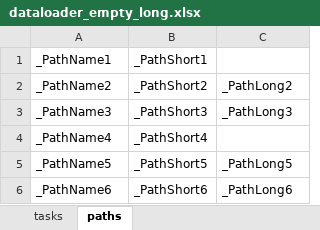
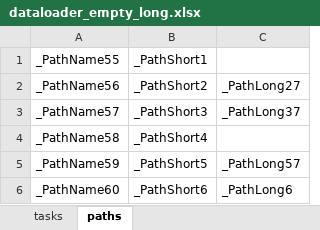
Before and after one commit to FeliciaMarlove/30jr_backend_REST_API, an Excel workbook: src/main/resources/dataloader_empty_long.xlsx, sheet paths, drawn as a sheet; values as stored, in another font and other column widths than the file's, no borders; the diff names each change by its address in the sheet, - before the commit and + after, or states it on an @@ line.

```diff
--- a/src/main/resources/dataloader_empty_long.xlsx (sheet paths)
+++ b/src/main/resources/dataloader_empty_long.xlsx (sheet paths)
-A1: _PathName1
+A1: _PathName55
-A2: _PathName2
+A2: _PathName56
-C2: _PathLong2
+C2: _PathLong27
-A3: _PathName3
+A3: _PathName57
-C3: _PathLong3
+C3: _PathLong37
-A4: _PathName4
+A4: _PathName58
-A5: _PathName5
+A5: _PathName59
-C5: _PathLong5
+C5: _PathLong57
-A6: _PathName6
+A6: _PathName60
```
Also changed, not shown: sheet tasks, 2 other files.
